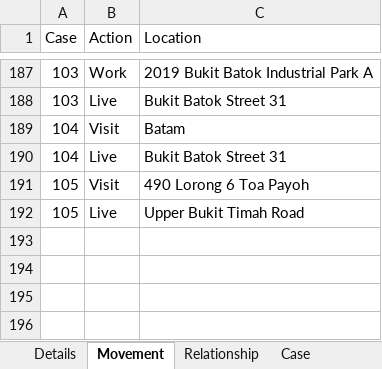
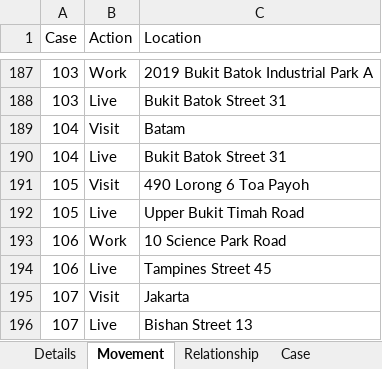
Before and after one commit to tanpuany/covid-19-singapore, an Excel workbook: COVID-19.xlsm, sheet Movement, drawn as a sheet; only a part is shown, gaps mark what is left out; values as stored, in another font and other column widths than the file's, no borders; the diff names each change by its address in the sheet, - before the commit and + after, or states it on an @@ line.

```diff
--- a/COVID-19.xlsm (sheet Movement)
+++ b/COVID-19.xlsm (sheet Movement)
+row 193: 106 | Work | 10 Science Park Road
+row 194: 106 | Live | Tampines Street 45
+row 195: 107 | Visit | Jakarta
+row 196: 107 | Live | Bishan Street 13
```
Also changed, not shown: sheet Details, sheet Case, sheet Relationship, 4 other files.
